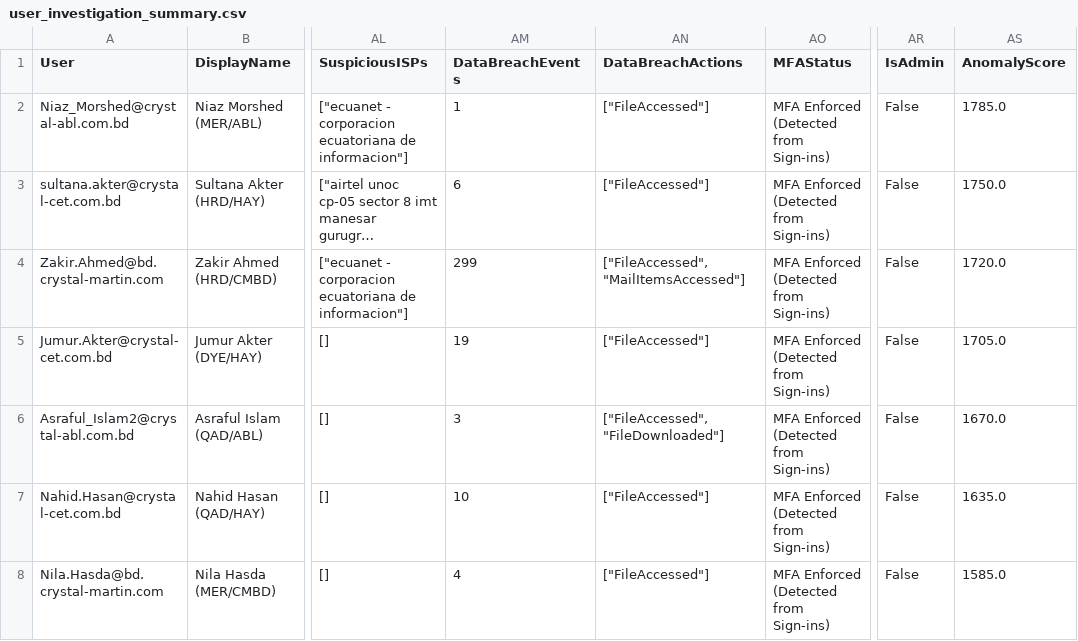
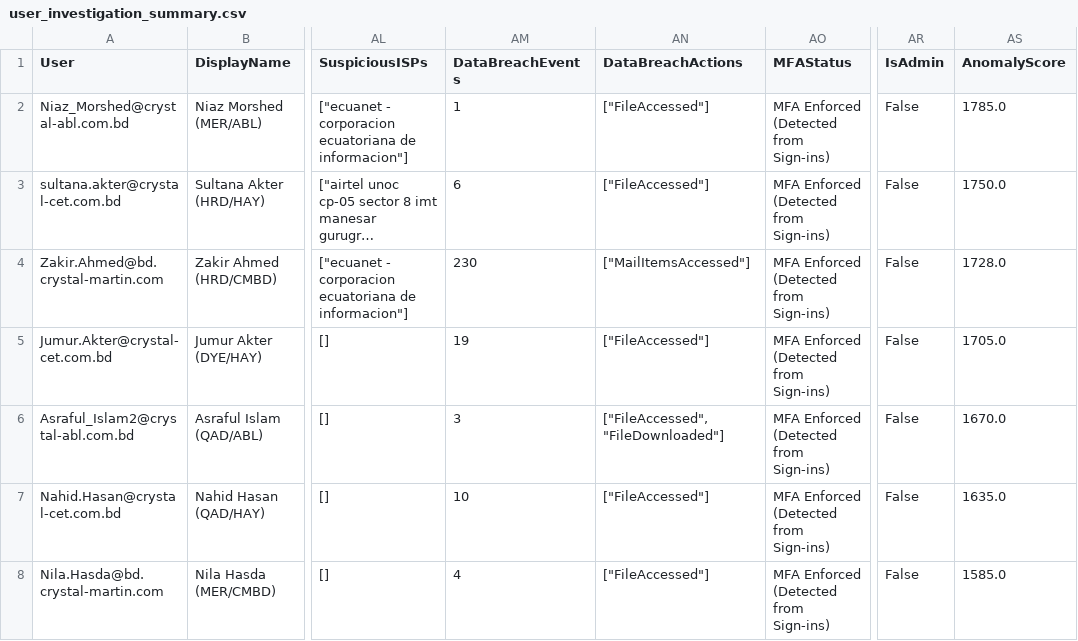
Before and after one commit to zozosisi/Microsoft-Defender, a CSV file: incidents/analysis/user_investigation_summary.csv, drawn as a sheet; only a part is shown, gaps mark what is left out; long unchanged cells end in …; the diff covers the shown part only; the diff names each change by its address in the sheet, - before the commit and + after, or states it on an @@ line.

```diff
--- a/incidents/analysis/user_investigation_summary.csv
+++ b/incidents/analysis/user_investigation_summary.csv
-AM4 (DataBreachEvents): 299
+AM4 (DataBreachEvents): 230
-AN4 (DataBreachActions): ["FileAccessed", "MailItemsAccessed"]
+AN4 (DataBreachActions): ["MailItemsAccessed"]
-AS4 (AnomalyScore): 1720.0
+AS4 (AnomalyScore): 1728.0
```
Also changed, not shown: 1 added row, 1 removed row, 2 moved rows and 2 edited cells elsewhere in this file, 3 other files.
